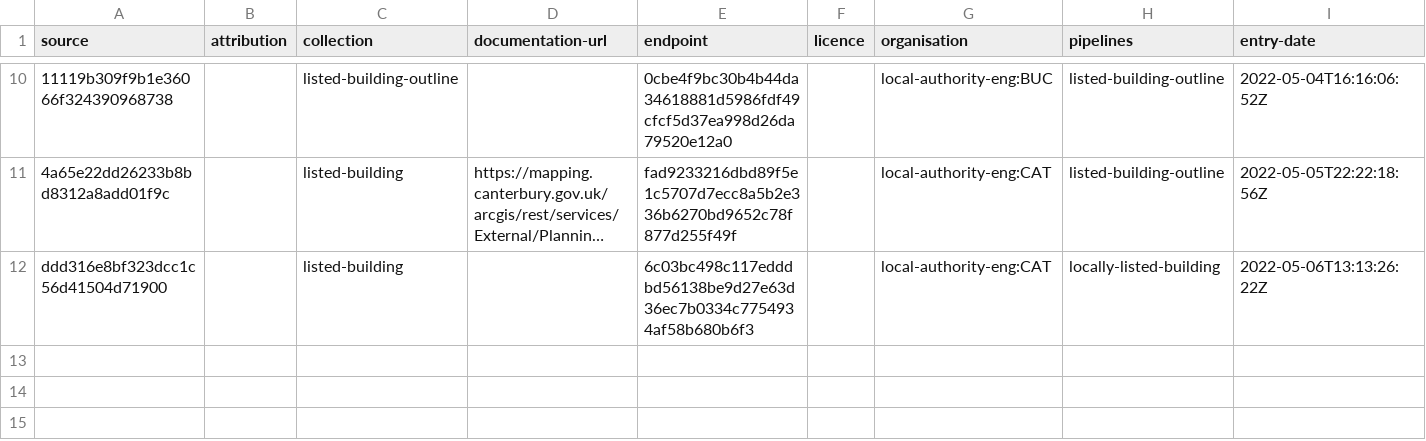
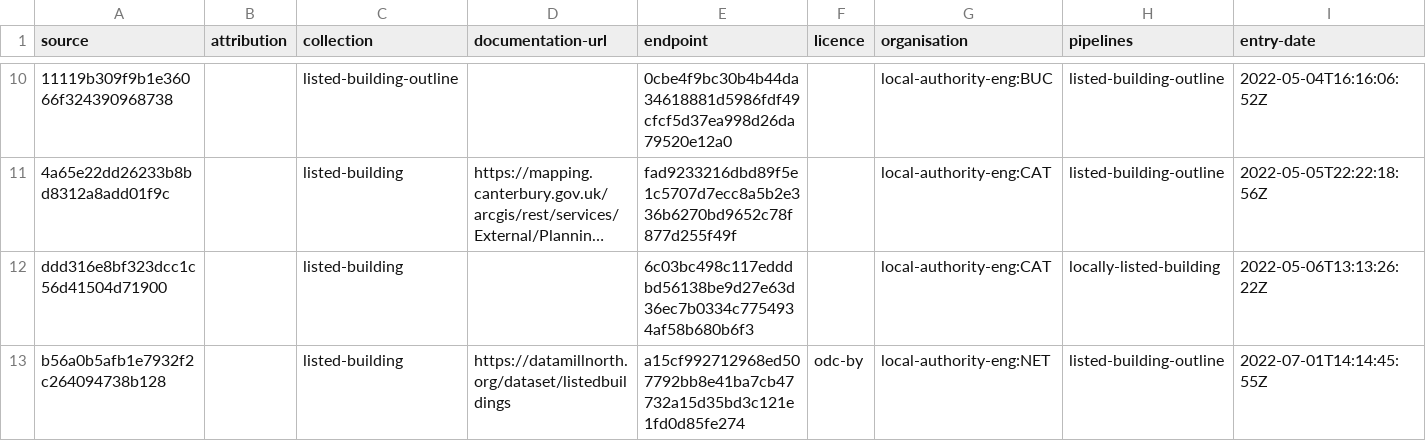
Before and after one commit to digital-land/listed-building-collection, a CSV file: collection/source.csv, drawn as a sheet; only a part is shown, gaps mark what is left out; long unchanged cells end in …; rows hold the shown columns only; the diff names each change by its address in the sheet, - before the commit and + after, or states it on an @@ line.

```diff
--- a/collection/source.csv
+++ b/collection/source.csv
+row 13: b56a0b5afb1e7932f2c264094738b128 |  | listed-building | https://datamillnorth.org/dataset/listedbuildings | a15cf992712968ed507792bb8e41ba7cb47732a15d35bd3c121e1fd0d85fe274 | odc-by | local-authority-eng:NET | listed-building-outline | 2022-07-01T14:14:45:55Z
```
Also changed, not shown: collection/endpoint.csv, pipeline/column.csv, 2 other files.
